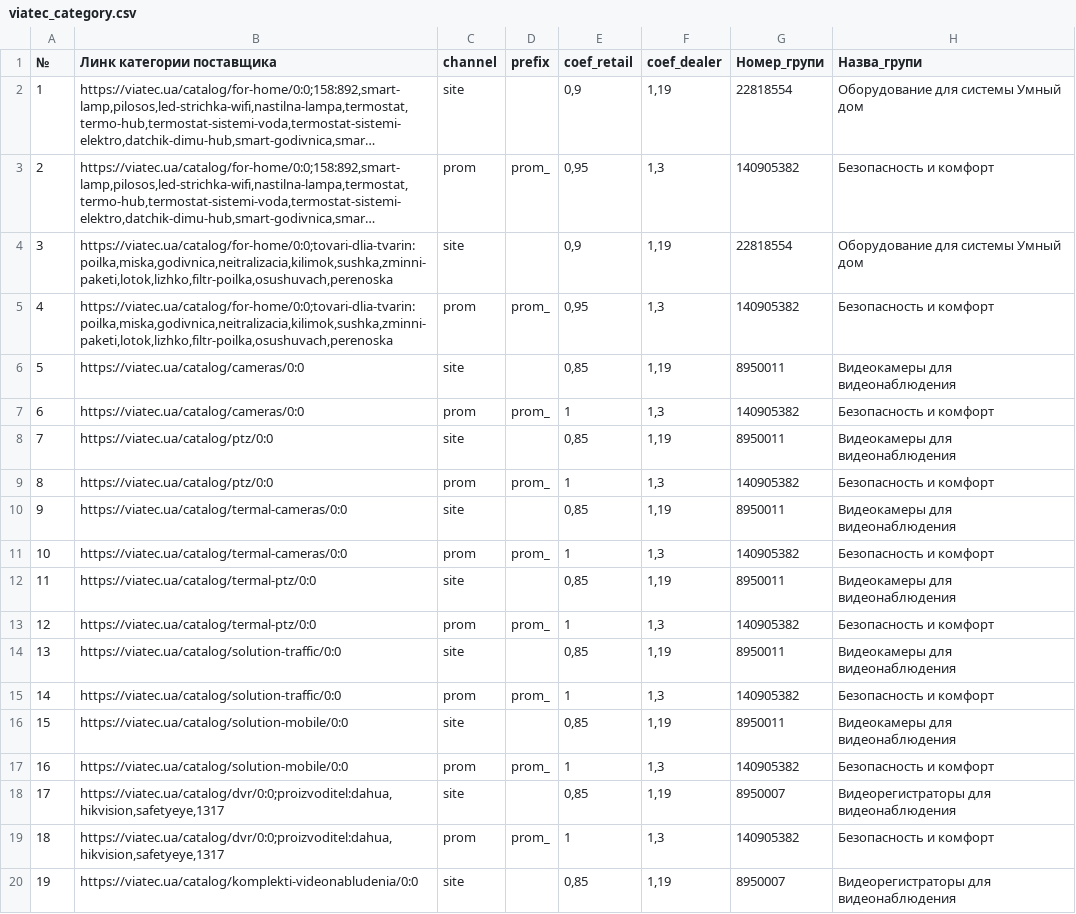
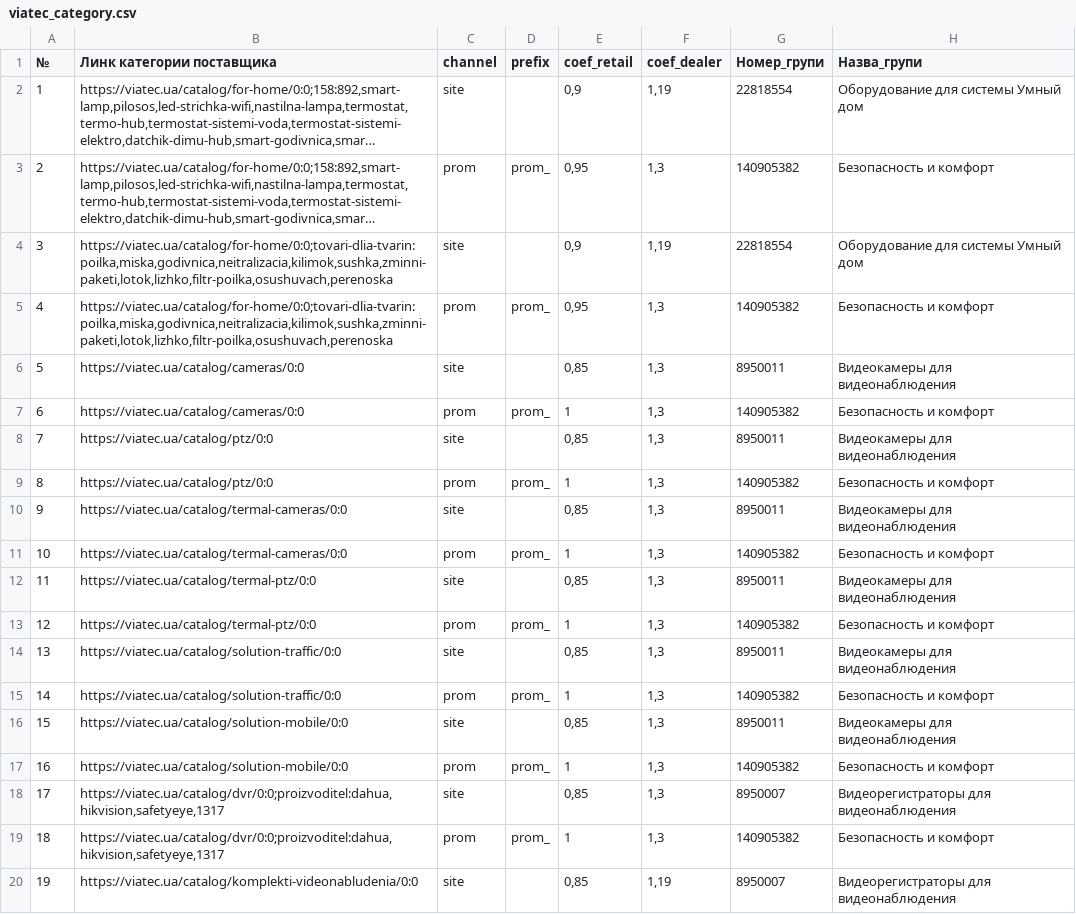
Before and after one commit to oniks98/price-feed-pipeline, a CSV file: data/viatec/viatec_category.csv, drawn as a sheet; only a part is shown; long unchanged cells end in …; the diff names each change by its address in the sheet, - before the commit and + after, or states it on an @@ line.

```diff
--- a/data/viatec/viatec_category.csv
+++ b/data/viatec/viatec_category.csv
-F6 (coef_dealer): 1,19
+F6 (coef_dealer): 1,3
-F8 (coef_dealer): 1,19
+F8 (coef_dealer): 1,3
-F10 (coef_dealer): 1,19
+F10 (coef_dealer): 1,3
-F12 (coef_dealer): 1,19
+F12 (coef_dealer): 1,3
-F14 (coef_dealer): 1,19
+F14 (coef_dealer): 1,3
-F16 (coef_dealer): 1,19
+F16 (coef_dealer): 1,3
-F18 (coef_dealer): 1,19
+F18 (coef_dealer): 1,3
```
Also changed, not shown: data/markets/markets_coefficients.csv, data/secur/secur_category.csv, 9 other files.
